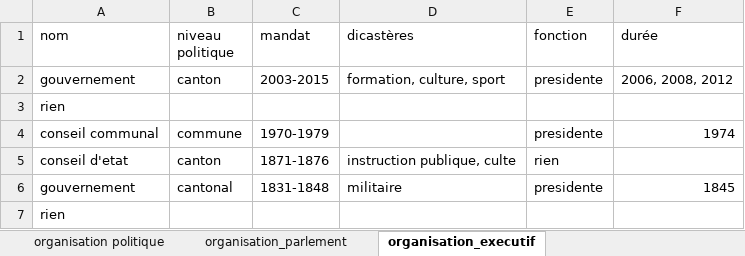
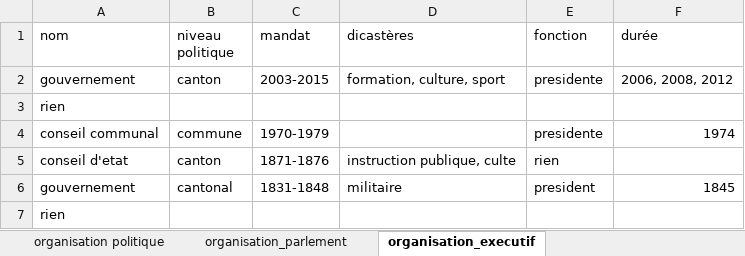
Before and after one commit to Sciences-historiques-numeriques/std_conseil_federal, an Excel workbook: conseil_federal_liste_information.xlsx, sheet organisation_executif, drawn as a sheet; values as stored, in another font and other column widths than the file's, no borders; the diff names each change by its address in the sheet, - before the commit and + after, or states it on an @@ line.

Commit message:
Update conseil_federal_liste_information.xlsx

```diff
--- a/conseil_federal_liste_information.xlsx (sheet organisation_executif)
+++ b/conseil_federal_liste_information.xlsx (sheet organisation_executif)
-E6 (fonction): presidente
+E6 (fonction): president
```
Also changed, not shown: sheet organisation_parlement.
